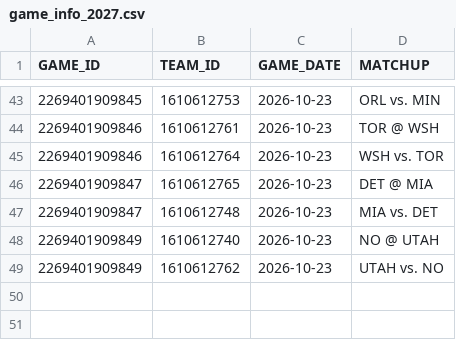
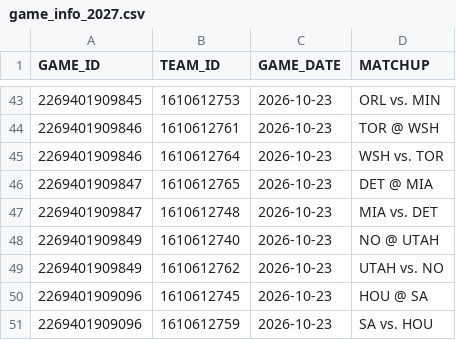
Before and after one commit to abeilke2002/belch-bets, a CSV file: csvs/game_info_2027.csv, drawn as a sheet; only a part is shown, gaps mark what is left out; the diff names each change by its address in the sheet, - before the commit and + after, or states it on an @@ line.

```diff
--- a/csvs/game_info_2027.csv
+++ b/csvs/game_info_2027.csv
+row 50: 2269401909096 | 1610612745 | 2026-10-23 | HOU @ SA
+row 51: 2269401909096 | 1610612759 | 2026-10-23 | SA vs. HOU
```
Also changed, not shown: csvs/2027_all_box.csv, odds_model/data/bet_log.csv, 2 other files.
